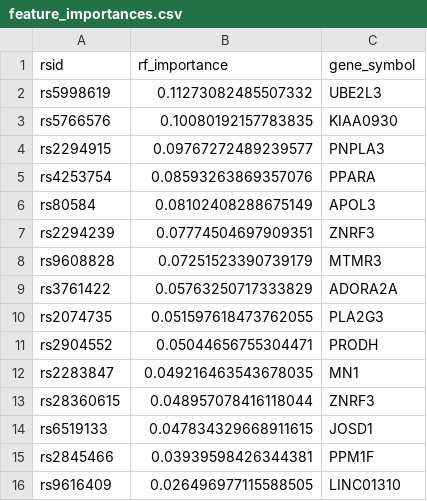
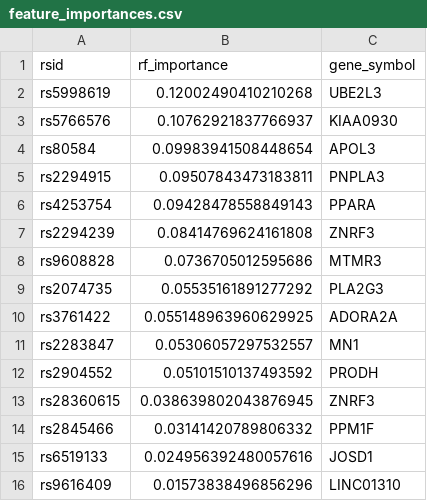
Before and after one commit to alexanderduckworthhu/snp-trait-explorer, a CSV file: outputs/feature_importances.csv, drawn as a sheet.

```diff
--- a/outputs/feature_importances.csv
+++ b/outputs/feature_importances.csv
@@ -1,16 +1,16 @@
 rsid,rf_importance,gene_symbol
-rs5998619,0.11273082485507332,UBE2L3
-rs5766576,0.10080192157783835,KIAA0930
-rs2294915,0.09767272489239577,PNPLA3
-rs4253754,0.08593263869357076,PPARA
-rs80584,0.08102408288675149,APOL3
-rs2294239,0.07774504697909351,ZNRF3
-rs9608828,0.07251523390739179,MTMR3
-rs3761422,0.05763250717333829,ADORA2A
-rs2074735,0.051597618473762055,PLA2G3
-rs2904552,0.05044656755304471,PRODH
-rs2283847,0.049216463543678035,MN1
-rs28360615,0.048957078416118044,ZNRF3
-rs6519133,0.047834329668911615,JOSD1
-rs2845466,0.03939598426344381,PPM1F
-rs9616409,0.026496977115588505,LINC01310
+rs5998619,0.12002490410210268,UBE2L3
+rs5766576,0.10762921837766937,KIAA0930
+rs80584,0.09983941508448654,APOL3
+rs2294915,0.09507843473183811,PNPLA3
+rs4253754,0.09428478558849143,PPARA
+rs2294239,0.08414769624161808,ZNRF3
+rs9608828,0.0736705012595686,MTMR3
+rs2074735,0.05535161891277292,PLA2G3
+rs3761422,0.055148963960629925,ADORA2A
+rs2283847,0.05306057297532557,MN1
+rs2904552,0.05101510137493592,PRODH
+rs28360615,0.038639802043876945,ZNRF3
+rs2845466,0.03141420789806332,PPM1F
+rs6519133,0.024956392480057616,JOSD1
+rs9616409,0.01573838496856296,LINC01310
```
Also changed, not shown: 6 other files.
